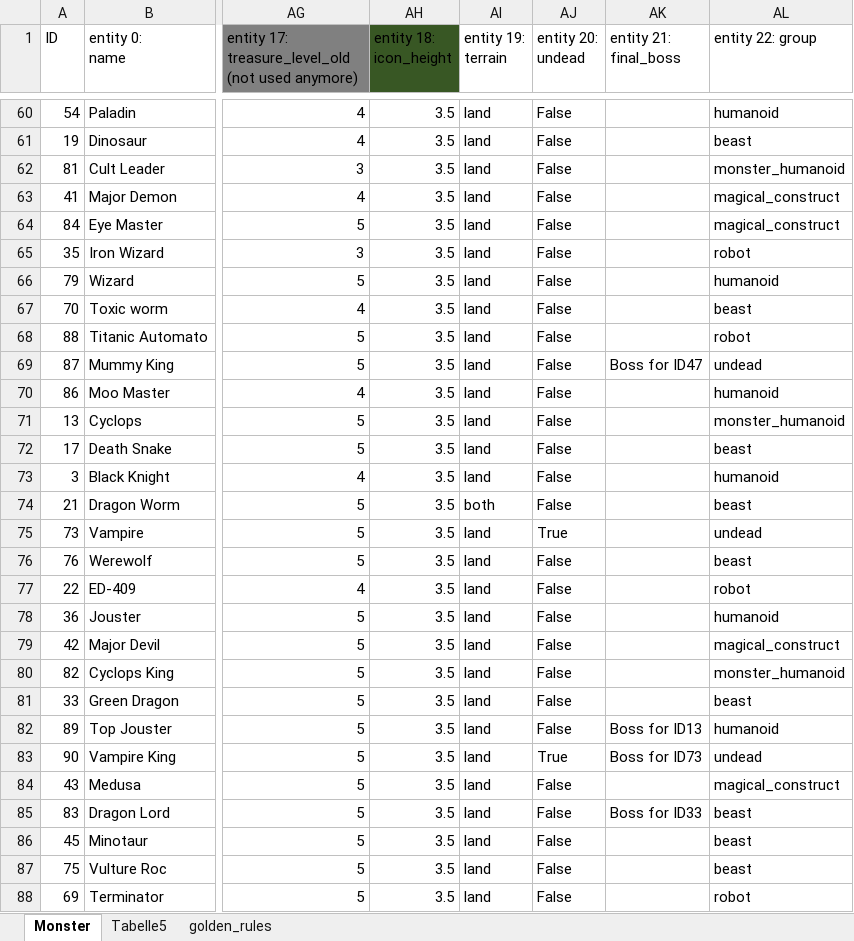
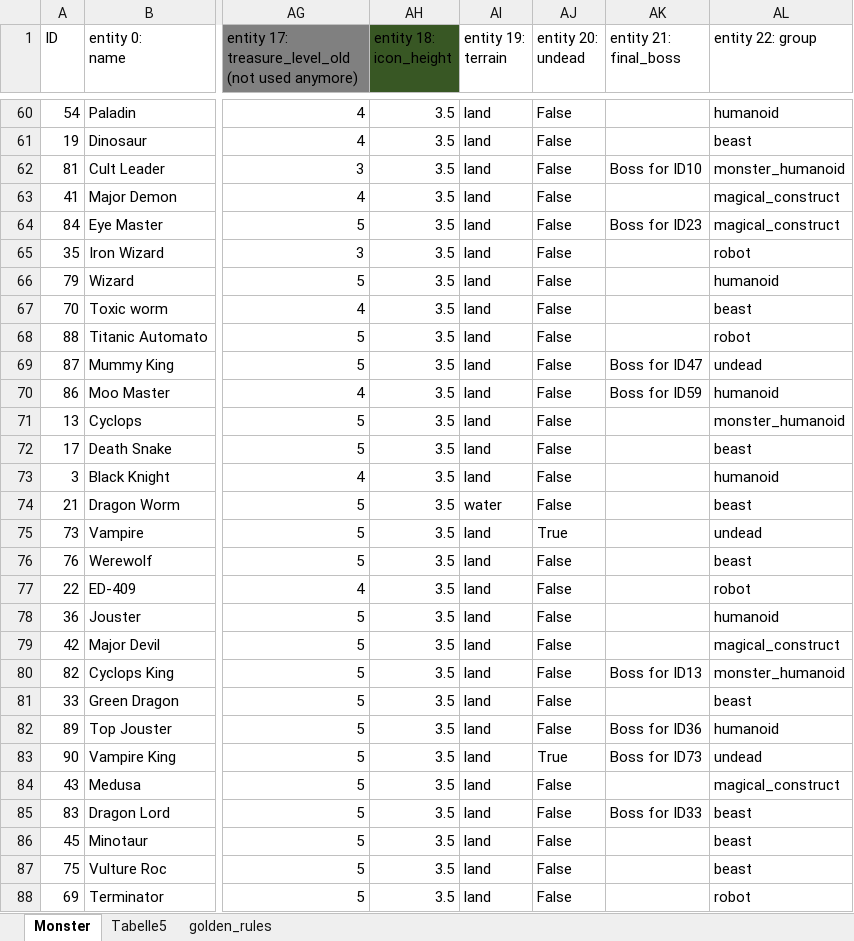
Before and after one commit to llange2/3D-RPG, an Excel workbook: docs/RPG_0.1.xlsx, sheet Monster, drawn as a sheet; only a part is shown, gaps mark what is left out; values as stored, in another font and other column widths than the file's, no borders; conditional formats and table styles not drawn; the diff names each change by its address in the sheet, - before the commit and + after, or states it on an @@ line.

```diff
--- a/docs/RPG_0.1.xlsx (sheet Monster)
+++ b/docs/RPG_0.1.xlsx (sheet Monster)
-AK62 (entity 21: final_boss): (empty)
+AK62 (entity 21: final_boss): Boss for ID10
-AK64 (entity 21: final_boss): (empty)
+AK64 (entity 21: final_boss): Boss for ID23
-AK70 (entity 21: final_boss): (empty)
+AK70 (entity 21: final_boss): Boss for ID59
-AI74 (entity 19: terrain): both
+AI74 (entity 19: terrain): water
-AK80 (entity 21: final_boss): (empty)
+AK80 (entity 21: final_boss): Boss for ID13
-AK82 (entity 21: final_boss): Boss for ID13
+AK82 (entity 21: final_boss): Boss for ID36
```
Also changed, not shown: 6 other files.
